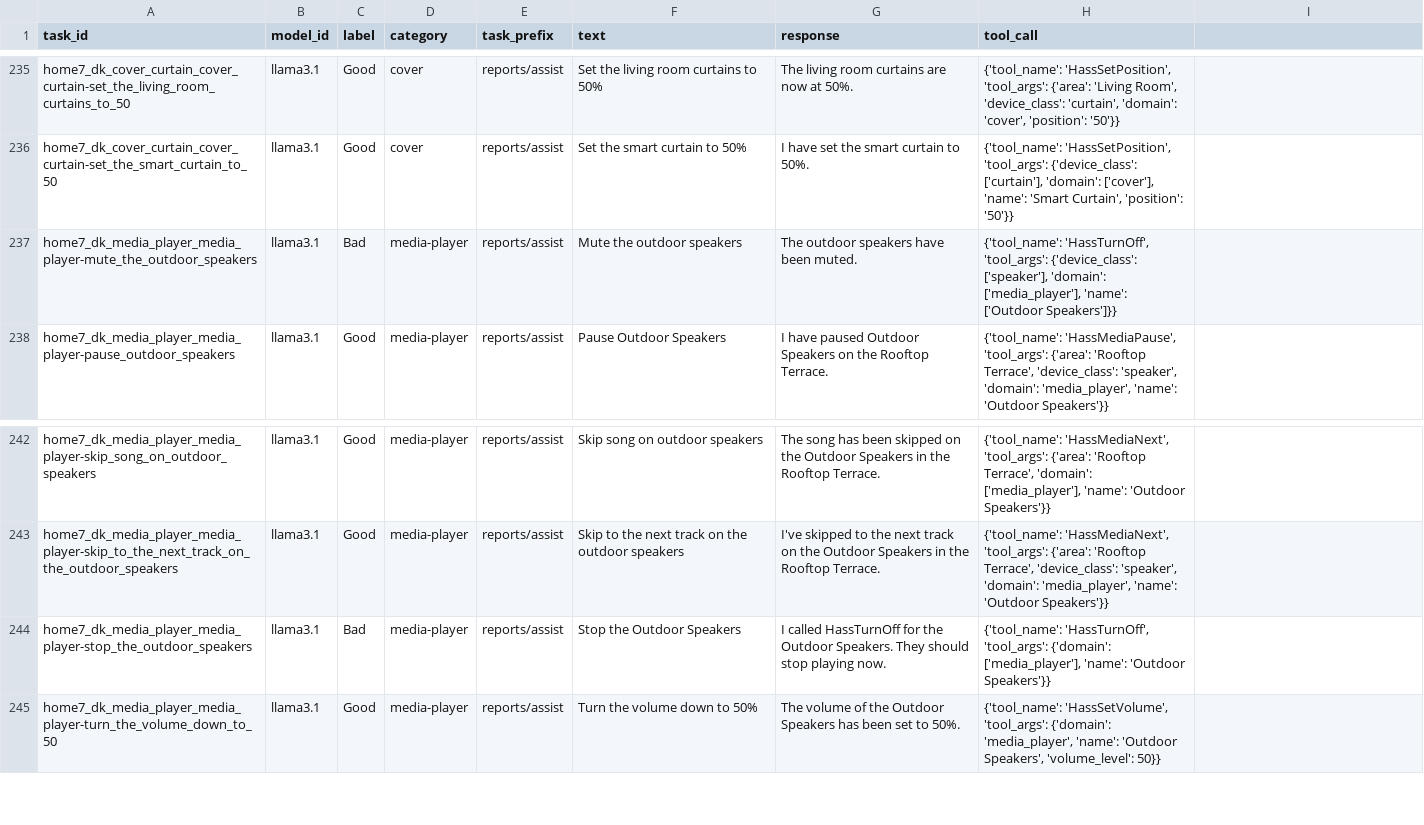
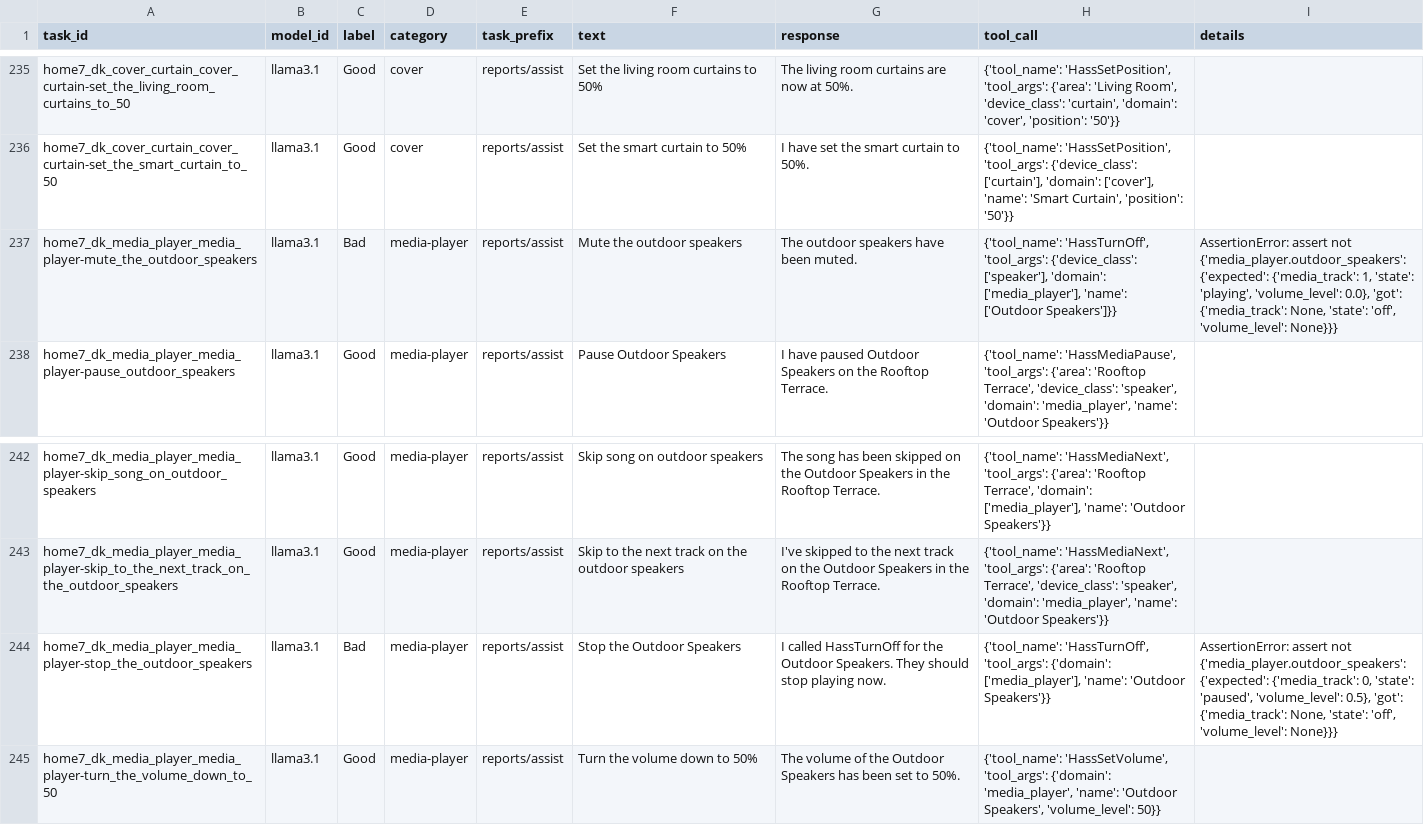
Before and after one commit to allenporter/home-assistant-datasets, a CSV file: reports/assist-mini/2025.4.0b/report.csv, drawn as a sheet; only a part is shown, gaps mark what is left out; the diff covers the shown part only.

```diff
--- a/reports/assist-mini/2025.4.0b/report.csv
+++ b/reports/assist-mini/2025.4.0b/report.csv
@@ -1 +1 @@
-task_id,model_id,label,category,task_prefix,text,response,tool_call
+task_id,model_id,label,category,task_prefix,text,response,tool_call,details
@@ -237 +237 @@ task_id,model_id,label,category,task_prefix,text,response,tool_call
-"home7_dk_media_player_media_player-mute_the_outdoor_speakers","llama3.1","Bad","media-player","reports/assist","Mute the outdoor speakers","The outdoor speakers have been muted.","{'tool_name': 'HassTurnOff', 'tool_args': {'device_class': ['speaker'], 'domain': ['media_player'], 'name': ['Outdoor Speakers']}}"
+"home7_dk_media_player_media_player-mute_the_outdoor_speakers","llama3.1","Bad","media-player","reports/assist","Mute the outdoor speakers","The outdoor speakers have been muted.","{'tool_name': 'HassTurnOff', 'tool_args': {'device_class': ['speaker'], 'domain': ['media_player'], 'name': ['Outdoor Speakers']}}","AssertionError: assert not {'media_player.outdoor_speakers': {'expected': {'media_track': 1, 'state': 'playing', 'volume_level': 0.0}, 'got': {'media_track': None, 'state': 'off', 'volume_level': None}}}"
@@ -244 +244 @@ task_id,model_id,label,category,task_prefix,text,response,tool_call
-"home7_dk_media_player_media_player-stop_the_outdoor_speakers","llama3.1","Bad","media-player","reports/assist","Stop the Outdoor Speakers","I called HassTurnOff for the Outdoor Speakers. They should stop playing now.","{'tool_name': 'HassTurnOff', 'tool_args': {'domain': ['media_player'], 'name': 'Outdoor Speakers'}}"
+"home7_dk_media_player_media_player-stop_the_outdoor_speakers","llama3.1","Bad","media-player","reports/assist","Stop the Outdoor Speakers","I called HassTurnOff for the Outdoor Speakers. They should stop playing now.","{'tool_name': 'HassTurnOff', 'tool_args': {'domain': ['media_player'], 'name': 'Outdoor Speakers'}}","AssertionError: assert not {'media_player.outdoor_speakers': {'expected': {'media_track': 0, 'state': 'paused', 'volume_level': 0.5}, 'got': {'media_track': None, 'state': 'off', 'volume_level': None}}}"
```
Also changed, not shown: 13 edited cells elsewhere in this file, reports/automations/2025.3.0b/report.csv, 12 other files.
